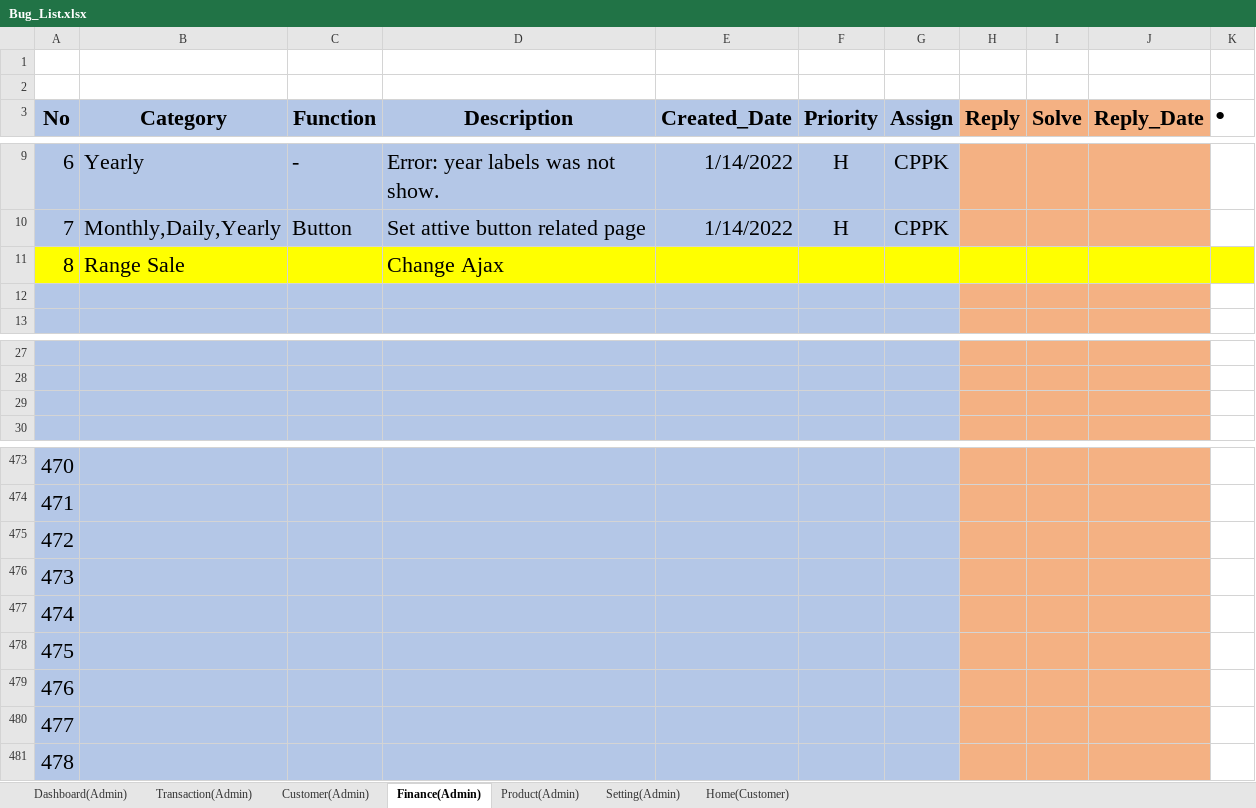
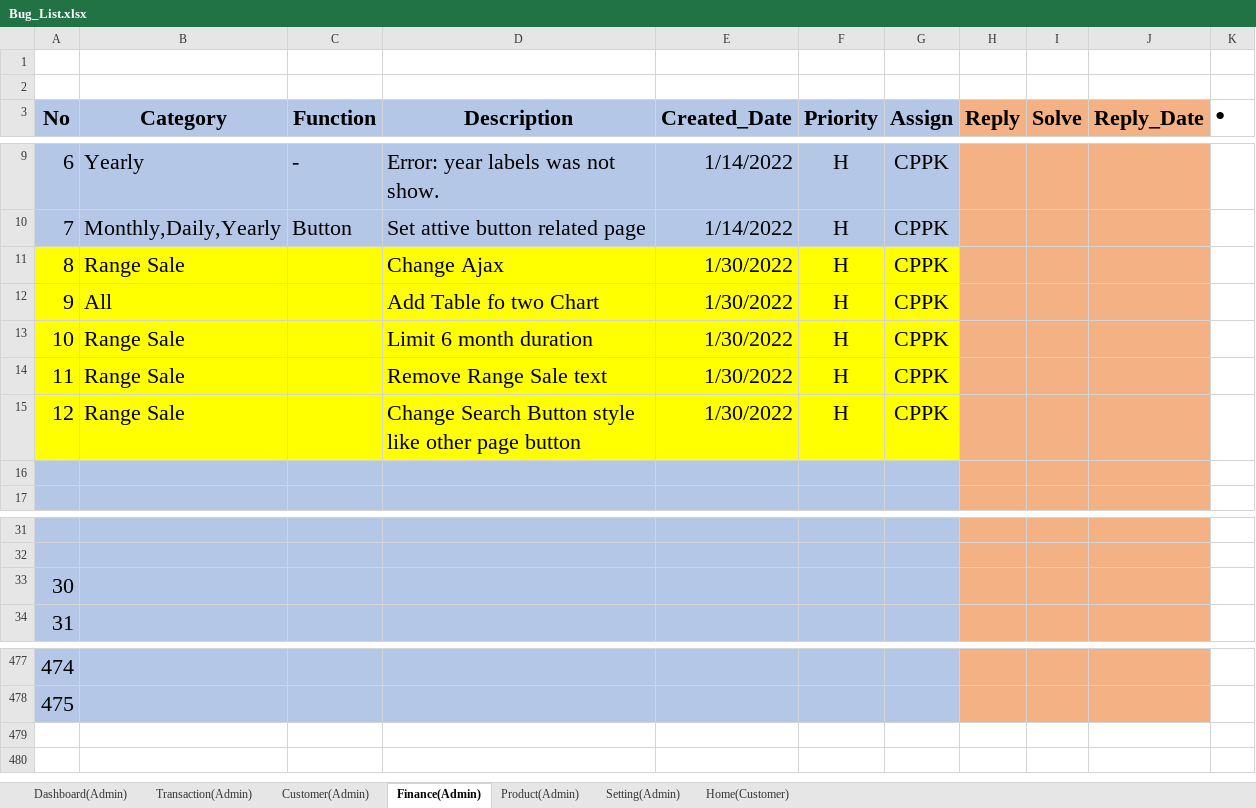
Before and after one commit to LK1130/food_lab_doc, an Excel workbook: 02.Design Document/Bug_List.xlsx, sheet Finance(Admin), drawn as a sheet; only a part is shown, gaps mark what is left out; values as stored, in another font and other column widths than the file's, no borders; removed rows and columns are numbered as before the commit, all else as after; the diff names each change by its address in the sheet, - before the commit and + after, or states it on an @@ line.

```diff
--- a/02.Design Document/Bug_List.xlsx (sheet Finance(Admin))
+++ b/02.Design Document/Bug_List.xlsx (sheet Finance(Admin))
-E11 (Created_Date): (empty)
+E11 (Created_Date): 1/30/2022
-F11 (Priority): (empty)
+F11 (Priority): H
-G11 (Assign): (empty)
+G11 (Assign): CPPK
-H11:J11 fill: #FFFF00
+H11:J11 fill: #F4B183
-K11 fill: #FFFF00
+K11 fill: none
+row 12: 9 | All |  | Add Table fo two Chart | 1/30/2022 | H | CPPK
+row 13: 10 | Range Sale |  | Limit 6 month duration | 1/30/2022 | H | CPPK
+row 14: 11 | Range Sale |  | Remove Range Sale text | 1/30/2022 | H | CPPK
+row 15: 12 | Range Sale |  | Change Search Button style like other page button | 1/30/2022 | H | CPPK
@@ column A (No) renumbered between rows 33 and 478 @@
-row 475: 472
-row 476: 473
-row 477: 474
-row 478: 475
-row 479: 476
-row 480: 477
-row 481: 478
```
Also changed, not shown: sheet Setting(Admin), sheet Customer(Admin), sheet Product(Admin), sheet Transaction(Admin), sheet Dashboard(Admin), sheet Home(Customer), 02.Design Document/Project Management.xlsx, 1 other file.
